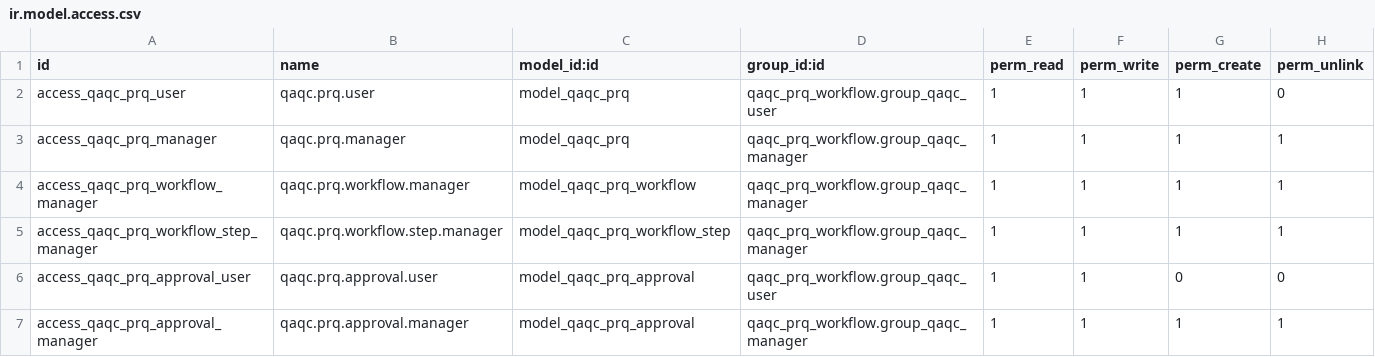
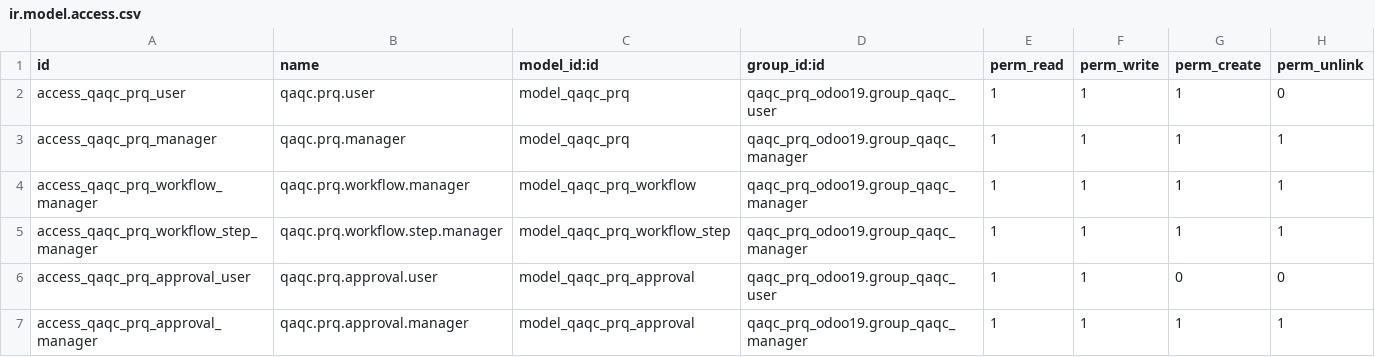
Before and after one commit to mohammedalesayi2024/odoo-custom-addons, a CSV file: qaqc_prq_odoo19/security/ir.model.access.csv, drawn as a sheet.

```diff
--- a/qaqc_prq_odoo19/security/ir.model.access.csv
+++ b/qaqc_prq_odoo19/security/ir.model.access.csv
@@ -1,7 +1,7 @@
 id,name,model_id:id,group_id:id,perm_read,perm_write,perm_create,perm_unlink
-access_qaqc_prq_user,qaqc.prq.user,model_qaqc_prq,qaqc_prq_workflow.group_qaqc_user,1,1,1,0
-access_qaqc_prq_manager,qaqc.prq.manager,model_qaqc_prq,qaqc_prq_workflow.group_qaqc_manager,1,1,1,1
-access_qaqc_prq_workflow_manager,qaqc.prq.workflow.manager,model_qaqc_prq_workflow,qaqc_prq_workflow.group_qaqc_manager,1,1,1,1
-access_qaqc_prq_workflow_step_manager,qaqc.prq.workflow.step.manager,model_qaqc_prq_workflow_step,qaqc_prq_workflow.group_qaqc_manager,1,1,1,1
-access_qaqc_prq_approval_user,qaqc.prq.approval.user,model_qaqc_prq_approval,qaqc_prq_workflow.group_qaqc_user,1,1,0,0
-access_qaqc_prq_approval_manager,qaqc.prq.approval.manager,model_qaqc_prq_approval,qaqc_prq_workflow.group_qaqc_manager,1,1,1,1
+access_qaqc_prq_user,qaqc.prq.user,model_qaqc_prq,qaqc_prq_odoo19.group_qaqc_user,1,1,1,0
+access_qaqc_prq_manager,qaqc.prq.manager,model_qaqc_prq,qaqc_prq_odoo19.group_qaqc_manager,1,1,1,1
+access_qaqc_prq_workflow_manager,qaqc.prq.workflow.manager,model_qaqc_prq_workflow,qaqc_prq_odoo19.group_qaqc_manager,1,1,1,1
+access_qaqc_prq_workflow_step_manager,qaqc.prq.workflow.step.manager,model_qaqc_prq_workflow_step,qaqc_prq_odoo19.group_qaqc_manager,1,1,1,1
+access_qaqc_prq_approval_user,qaqc.prq.approval.user,model_qaqc_prq_approval,qaqc_prq_odoo19.group_qaqc_user,1,1,0,0
+access_qaqc_prq_approval_manager,qaqc.prq.approval.manager,model_qaqc_prq_approval,qaqc_prq_odoo19.group_qaqc_manager,1,1,1,1
```
Also changed, not shown: 3 other files.
